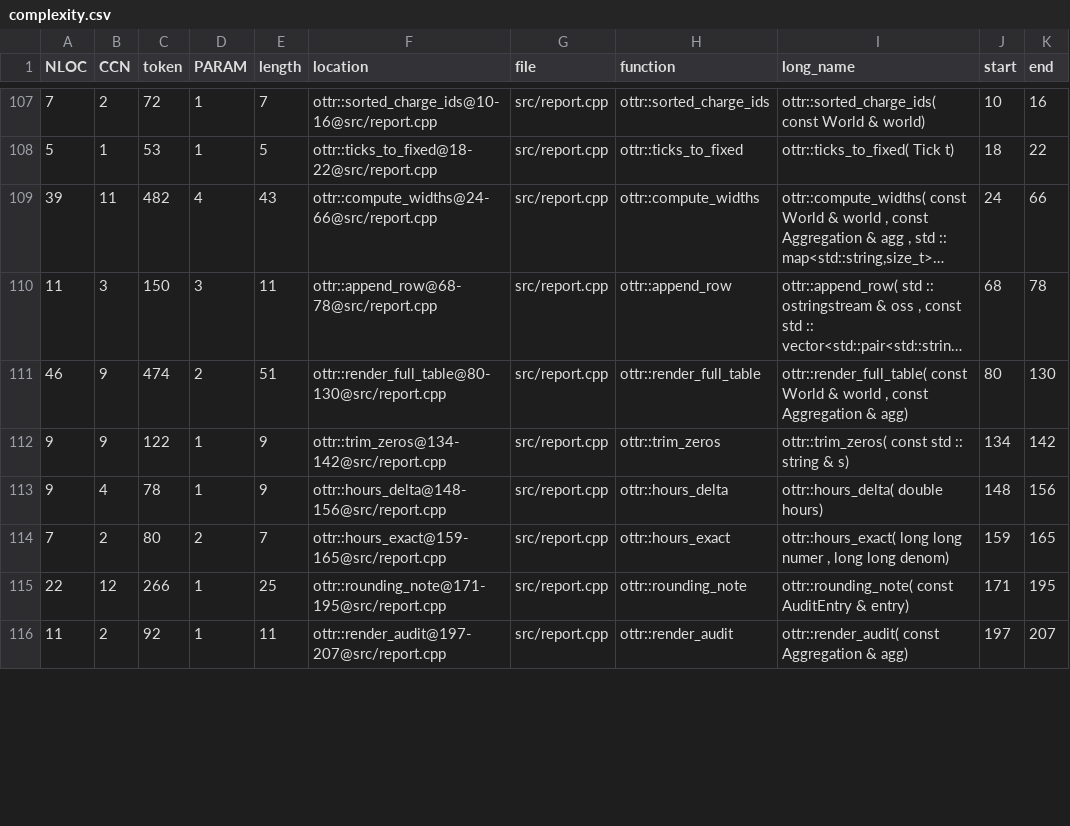
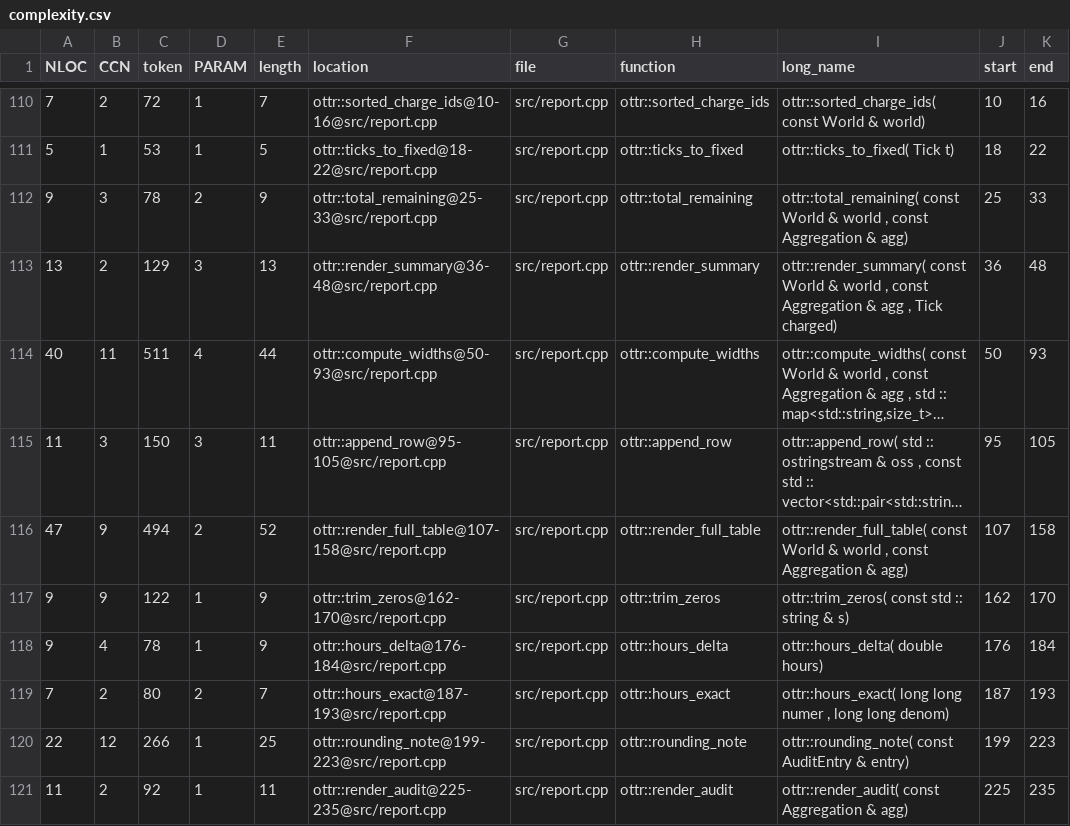
Before and after one commit to ruxven/ottr, a CSV file: complexity/complexity.csv, drawn as a sheet; only a part is shown, gaps mark what is left out; long unchanged cells end in …; addresses are those after the commit; the diff covers the shown part only; the diff names each change by its address in the sheet, - before the commit and + after, or states it on an @@ line.

```diff
--- a/complexity/complexity.csv
+++ b/complexity/complexity.csv
+row 112: 9 | 3 | 78 | 2 | 9 | ottr::total_remaining@25-33@src/report.cpp | src/report.cpp | ottr::total_remaining | ottr::total_remaining( const World & world , const Aggregation & agg) | 25 | 33
+row 113: 13 | 2 | 129 | 3 | 13 | ottr::render_summary@36-48@src/report.cpp | src/report.cpp | ottr::render_summary | ottr::render_summary( const World & world , const Aggregation & agg , Tick charged) | 36 | 48
-A114 (NLOC): 39
+A114 (NLOC): 40
-C114 (token): 482
+C114 (token): 511
-E114 (length): 43
+E114 (length): 44
-F114 (location): ottr::compute_widths@24-66@src/report.cpp
+F114 (location): ottr::compute_widths@50-93@src/report.cpp
-J114 (start): 24
+J114 (start): 50
-K114 (end): 66
+K114 (end): 93
-F115 (location): ottr::append_row@68-78@src/report.cpp
+F115 (location): ottr::append_row@95-105@src/report.cpp
-J115 (start): 68
+J115 (start): 95
-K115 (end): 78
+K115 (end): 105
-A116 (NLOC): 46
+A116 (NLOC): 47
-C116 (token): 474
+C116 (token): 494
-E116 (length): 51
+E116 (length): 52
-F116 (location): ottr::render_full_table@80-130@src/report.cpp
+F116 (location): ottr::render_full_table@107-158@src/report.cpp
-J116 (start): 80
+J116 (start): 107
-K116 (end): 130
+K116 (end): 158
-F117 (location): ottr::trim_zeros@134-142@src/report.cpp
+F117 (location): ottr::trim_zeros@162-170@src/report.cpp
-J117 (start): 134
+J117 (start): 162
-K117 (end): 142
+K117 (end): 170
-F118 (location): ottr::hours_delta@148-156@src/report.cpp
+F118 (location): ottr::hours_delta@176-184@src/report.cpp
-J118 (start): 148
+J118 (start): 176
-K118 (end): 156
+K118 (end): 184
-F119 (location): ottr::hours_exact@159-165@src/report.cpp
+F119 (location): ottr::hours_exact@187-193@src/report.cpp
-J119 (start): 159
+J119 (start): 187
-K119 (end): 165
+K119 (end): 193
-F120 (location): ottr::rounding_note@171-195@src/report.cpp
+F120 (location): ottr::rounding_note@199-223@src/report.cpp
-J120 (start): 171
+J120 (start): 199
-K120 (end): 195
+K120 (end): 223
-F121 (location): ottr::render_audit@197-207@src/report.cpp
+F121 (location): ottr::render_audit@225-235@src/report.cpp
-J121 (start): 197
+J121 (start): 225
-K121 (end): 207
+K121 (end): 235
```
Also changed, not shown: 6 added rows, 3 removed rows and 25 edited cells elsewhere in this file, 34 other files.
